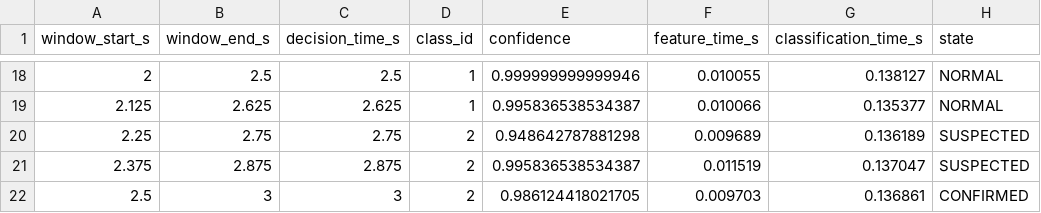
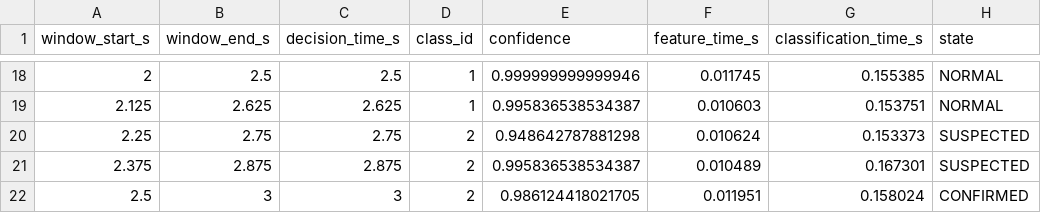
Before and after one commit to magicsistem/ElectricalBenchAlert, a CSV file: results/v2/six_model_stream/confirmed_demo_cwt_rf/window_predictions.csv, drawn as a sheet; only a part is shown, gaps mark what is left out; the diff covers the shown part only.

```diff
--- a/results/v2/six_model_stream/confirmed_demo_cwt_rf/window_predictions.csv
+++ b/results/v2/six_model_stream/confirmed_demo_cwt_rf/window_predictions.csv
@@ -18,5 +18,5 @@ window_start_s,window_end_s,decision_time_s,class_id,confidence,feature_time_s,c
-2,2.5,2.5,1,0.999999999999946,0.010055,0.138127,NORMAL
-2.125,2.625,2.625,1,0.995836538534387,0.010066,0.135377,NORMAL
-2.25,2.75,2.75,2,0.948642787881298,0.009689,0.136189,SUSPECTED
-2.375,2.875,2.875,2,0.995836538534387,0.011519,0.137047,SUSPECTED
-2.5,3,3,2,0.986124418021705,0.009703,0.136861,CONFIRMED
+2,2.5,2.5,1,0.999999999999946,0.011745,0.155385,NORMAL
+2.125,2.625,2.625,1,0.995836538534387,0.010603,0.153751,NORMAL
+2.25,2.75,2.75,2,0.948642787881298,0.010624,0.153373,SUSPECTED
+2.375,2.875,2.875,2,0.995836538534387,0.010489,0.167301,SUSPECTED
+2.5,3,3,2,0.986124418021705,0.011951,0.158024,CONFIRMED
```
Also changed, not shown: 32 edited cells elsewhere in this file, results/v2/six_model_stream/runtime_rf_cwt.csv, results/v2/six_model_stream/runtime_rf_st.csv, 32 other files.
